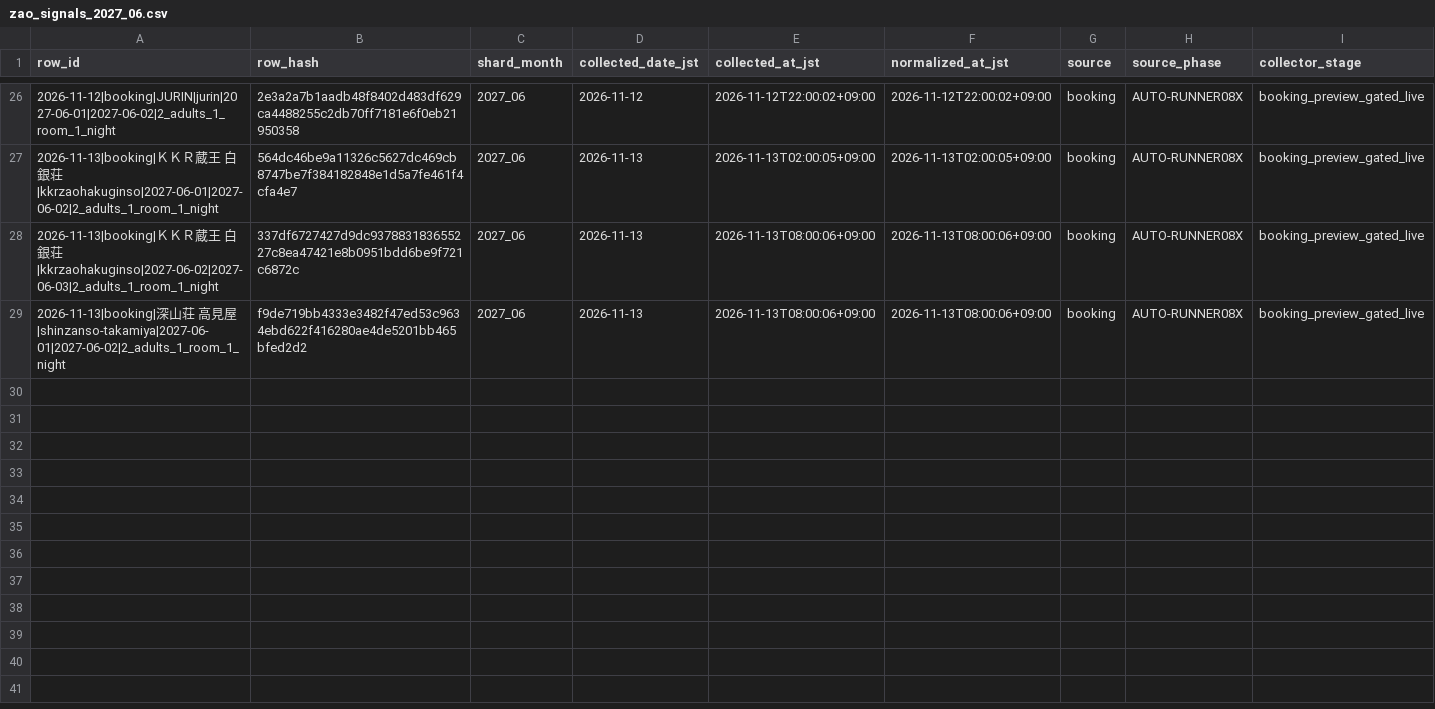
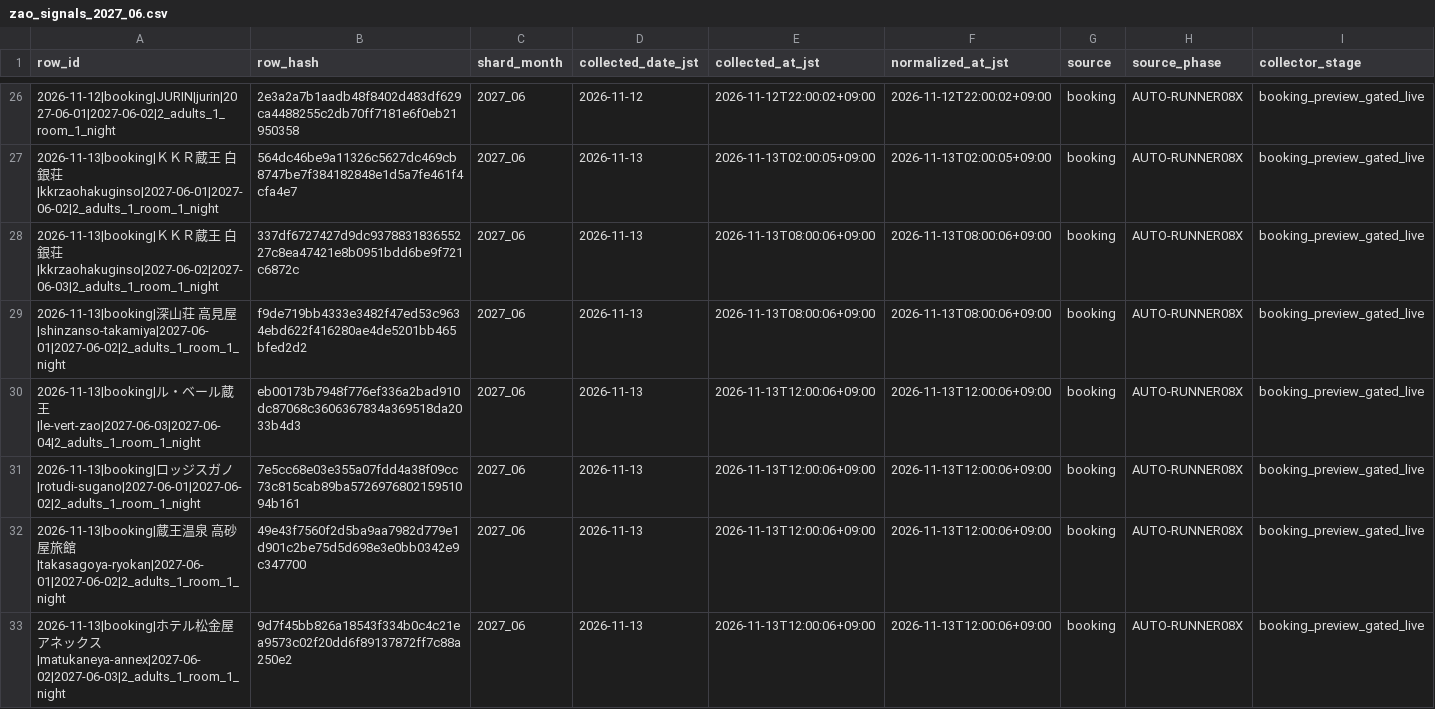
Before and after one commit to ginisato-hash/zao-market-intelligence, a CSV file: .data/history/zao_signals_2027_06.csv, drawn as a sheet; only a part is shown, gaps mark what is left out; rows hold the shown columns only; the diff names each change by its address in the sheet, - before the commit and + after, or states it on an @@ line.

Commit message:
Auto-commit market data (2026-11-13T12:14:00+09:00)
Automated by ops:auto-commit-push after a scheduled collection run appended
new observations. Data-only: .data/history + apps/zmi-bi-web/data +
.data/market-observations.

```diff
--- a/.data/history/zao_signals_2027_06.csv
+++ b/.data/history/zao_signals_2027_06.csv
+row 30: 2026-11-13|booking|ル・ベール蔵王|le-vert-zao|2027-06-03|2027-06-04|2_adults_1_room_1_night | eb00173b7948f776ef336a2bad910dc87068c3606367834a369518da2033b4d3 | 2027_06 | 2026-11-13 | 2026-11-13T12:00:06+09:00 | 2026-11-13T12:00:06+09:00 | booking | AUTO-RUNNER08X | booking_preview_gated_live
+row 31: 2026-11-13|booking|ロッジスガノ|rotudi-sugano|2027-06-01|2027-06-02|2_adults_1_room_1_night | 7e5cc68e03e355a07fdd4a38f09cc73c815cab89ba572697680215951094b161 | 2027_06 | 2026-11-13 | 2026-11-13T12:00:06+09:00 | 2026-11-13T12:00:06+09:00 | booking | AUTO-RUNNER08X | booking_preview_gated_live
+row 32: 2026-11-13|booking|蔵王温泉 高砂屋旅館|takasagoya-ryokan|2027-06-01|2027-06-02|2_adults_1_room_1_night | 49e43f7560f2d5ba9aa7982d779e1d901c2be75d5d698e3e0bb0342e9c347700 | 2027_06 | 2026-11-13 | 2026-11-13T12:00:06+09:00 | 2026-11-13T12:00:06+09:00 | booking | AUTO-RUNNER08X | booking_preview_gated_live
+row 33: 2026-11-13|booking|ホテル松金屋アネックス|matukaneya-annex|2027-06-02|2027-06-03|2_adults_1_room_1_night | 9d7f45bb826a18543f334b0c4c21ea9573c02f20dd6f89137872ff7c88a250e2 | 2027_06 | 2026-11-13 | 2026-11-13T12:00:06+09:00 | 2026-11-13T12:00:06+09:00 | booking | AUTO-RUNNER08X | booking_preview_gated_live
```
Also changed, not shown: .data/history/zao_signals_2027_05.csv, .data/history/zao_signals_2027_10.csv, 11 other files.
